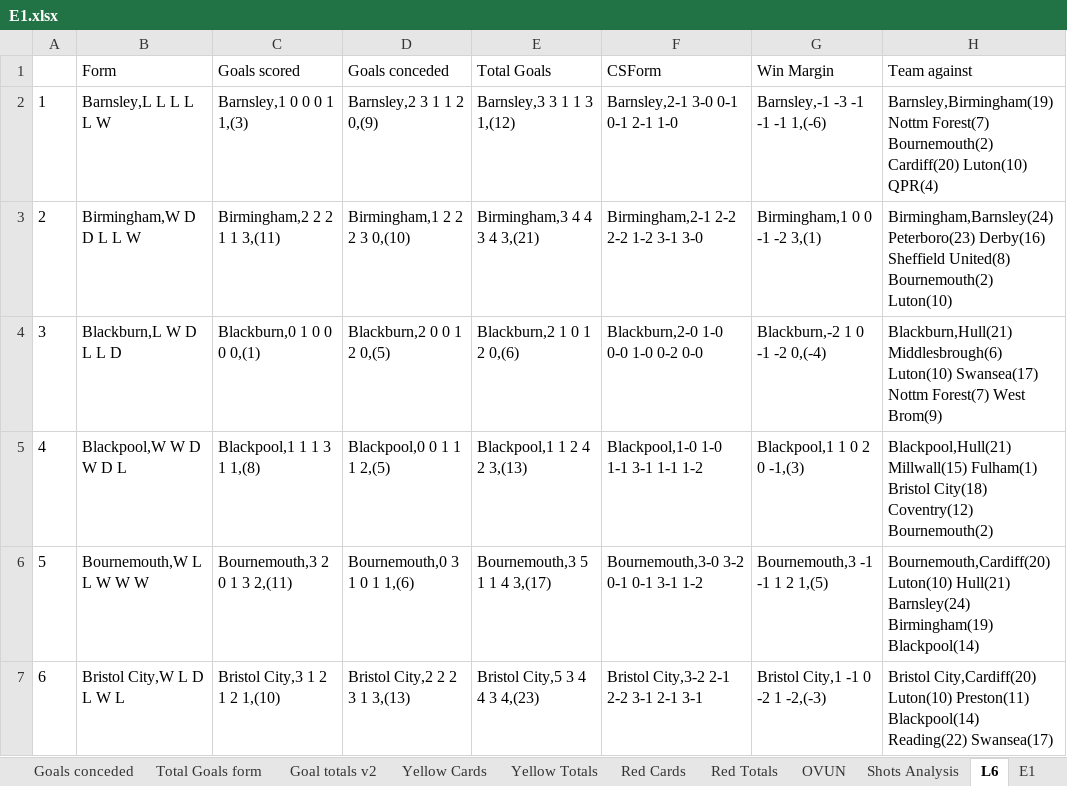
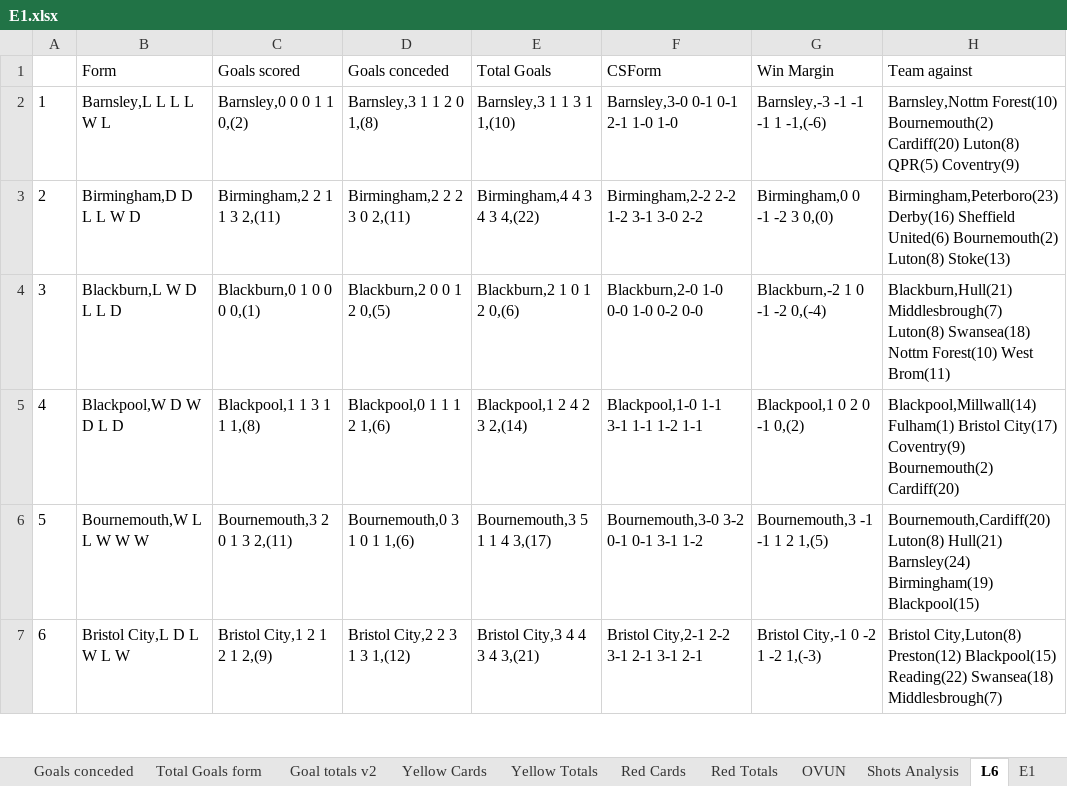
Before and after one commit to gitboyzorro5/Rsoccer, an Excel workbook: Divisions/E1.xlsx, sheet L6, drawn as a sheet; only a part is shown; values as stored, in another font and other column widths than the file's, no borders; the diff covers the shown part only; the diff names each change by its address in the sheet, - before the commit and + after, or states it on an @@ line.

```diff
--- a/Divisions/E1.xlsx (sheet L6)
+++ b/Divisions/E1.xlsx (sheet L6)
-B2 (Form): Barnsley,L L L L L W
+B2 (Form): Barnsley,L L L L W L
-C2 (Goals scored): Barnsley,1 0 0 0 1 1,(3)
+C2 (Goals scored): Barnsley,0 0 0 1 1 0,(2)
-D2 (Goals conceded): Barnsley,2 3 1 1 2 0,(9)
+D2 (Goals conceded): Barnsley,3 1 1 2 0 1,(8)
-E2 (Total Goals): Barnsley,3 3 1 1 3 1,(12)
+E2 (Total Goals): Barnsley,3 1 1 3 1 1,(10)
-F2 (CSForm): Barnsley,2-1 3-0 0-1 0-1 2-1 1-0
+F2 (CSForm): Barnsley,3-0 0-1 0-1 2-1 1-0 1-0
-G2 (Win Margin): Barnsley,-1 -3 -1 -1 -1 1,(-6)
+G2 (Win Margin): Barnsley,-3 -1 -1 -1 1 -1,(-6)
-H2 (Team against): Barnsley,Birmingham(19) Nottm Forest(7) Bournemouth(2) Cardiff(20) Luton(10) QPR(4)
+H2 (Team against): Barnsley,Nottm Forest(10) Bournemouth(2) Cardiff(20) Luton(8) QPR(5) Coventry(9)
-B3 (Form): Birmingham,W D D L L W
+B3 (Form): Birmingham,D D L L W D
-C3 (Goals scored): Birmingham,2 2 2 1 1 3,(11)
+C3 (Goals scored): Birmingham,2 2 1 1 3 2,(11)
-D3 (Goals conceded): Birmingham,1 2 2 2 3 0,(10)
+D3 (Goals conceded): Birmingham,2 2 2 3 0 2,(11)
-E3 (Total Goals): Birmingham,3 4 4 3 4 3,(21)
+E3 (Total Goals): Birmingham,4 4 3 4 3 4,(22)
-F3 (CSForm): Birmingham,2-1 2-2 2-2 1-2 3-1 3-0
+F3 (CSForm): Birmingham,2-2 2-2 1-2 3-1 3-0 2-2
-G3 (Win Margin): Birmingham,1 0 0 -1 -2 3,(1)
+G3 (Win Margin): Birmingham,0 0 -1 -2 3 0,(0)
-H3 (Team against): Birmingham,Barnsley(24) Peterboro(23) Derby(16) Sheffield United(8) Bournemouth(2) Luton(10)
+H3 (Team against): Birmingham,Peterboro(23) Derby(16) Sheffield United(6) Bournemouth(2) Luton(8) Stoke(13)
-H4 (Team against): Blackburn,Hull(21) Middlesbrough(6) Luton(10) Swansea(17) Nottm Forest(7) West Brom(9)
+H4 (Team against): Blackburn,Hull(21) Middlesbrough(7) Luton(8) Swansea(18) Nottm Forest(10) West Brom(11)
-B5 (Form): Blackpool,W W D W D L
+B5 (Form): Blackpool,W D W D L D
-C5 (Goals scored): Blackpool,1 1 1 3 1 1,(8)
+C5 (Goals scored): Blackpool,1 1 3 1 1 1,(8)
-D5 (Goals conceded): Blackpool,0 0 1 1 1 2,(5)
+D5 (Goals conceded): Blackpool,0 1 1 1 2 1,(6)
-E5 (Total Goals): Blackpool,1 1 2 4 2 3,(13)
+E5 (Total Goals): Blackpool,1 2 4 2 3 2,(14)
-F5 (CSForm): Blackpool,1-0 1-0 1-1 3-1 1-1 1-2
+F5 (CSForm): Blackpool,1-0 1-1 3-1 1-1 1-2 1-1
-G5 (Win Margin): Blackpool,1 1 0 2 0 -1,(3)
+G5 (Win Margin): Blackpool,1 0 2 0 -1 0,(2)
-H5 (Team against): Blackpool,Hull(21) Millwall(15) Fulham(1) Bristol City(18) Coventry(12) Bournemouth(2)
+H5 (Team against): Blackpool,Millwall(14) Fulham(1) Bristol City(17) Coventry(9) Bournemouth(2) Cardiff(20)
-H6 (Team against): Bournemouth,Cardiff(20) Luton(10) Hull(21) Barnsley(24) Birmingham(19) Blackpool(14)
+H6 (Team against): Bournemouth,Cardiff(20) Luton(8) Hull(21) Barnsley(24) Birmingham(19) Blackpool(15)
-B7 (Form): Bristol City,W L D L W L
+B7 (Form): Bristol City,L D L W L W
-C7 (Goals scored): Bristol City,3 1 2 1 2 1,(10)
+C7 (Goals scored): Bristol City,1 2 1 2 1 2,(9)
-D7 (Goals conceded): Bristol City,2 2 2 3 1 3,(13)
+D7 (Goals conceded): Bristol City,2 2 3 1 3 1,(12)
-E7 (Total Goals): Bristol City,5 3 4 4 3 4,(23)
+E7 (Total Goals): Bristol City,3 4 4 3 4 3,(21)
-F7 (CSForm): Bristol City,3-2 2-1 2-2 3-1 2-1 3-1
+F7 (CSForm): Bristol City,2-1 2-2 3-1 2-1 3-1 2-1
-G7 (Win Margin): Bristol City,1 -1 0 -2 1 -2,(-3)
+G7 (Win Margin): Bristol City,-1 0 -2 1 -2 1,(-3)
-H7 (Team against): Bristol City,Cardiff(20) Luton(10) Preston(11) Blackpool(14) Reading(22) Swansea(17)
+H7 (Team against): Bristol City,Luton(8) Preston(12) Blackpool(15) Reading(22) Swansea(18) Middlesbrough(7)
```
Also changed, not shown: 120 edited cells elsewhere in this sheet, sheet E1, sheet Shots Analysis, sheet Goal totals v2, sheet OVUN, sheet Table, sheet Yellow Totals, 3 more sheets, Divisions/E2.xlsx, Divisions/E3.xlsx, 30 other files.
